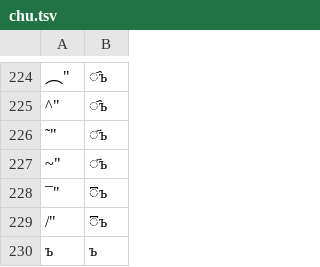
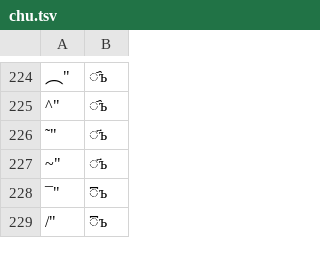
Before and after one commit to hulinguistics/huling, a TSV file: src/public/conv/chu.tsv, drawn as a sheet; only a part is shown, gaps mark what is left out; removed rows and columns are numbered as before the commit, all else as after; the diff covers the shown part only; the diff names each change by its address in the sheet, - before the commit and + after, or states it on an @@ line.

Commit message:
Update chu.tsv

```diff
--- a/src/public/conv/chu.tsv
+++ b/src/public/conv/chu.tsv
-row 230: ъ | ъ
```
Also changed, not shown: 1 added row and 1 edited cell elsewhere in this file.
